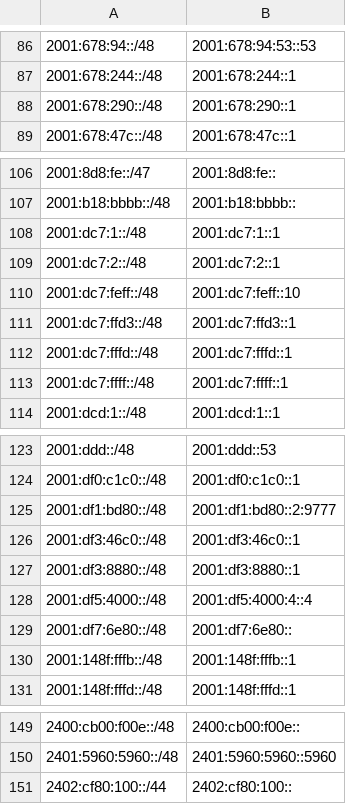
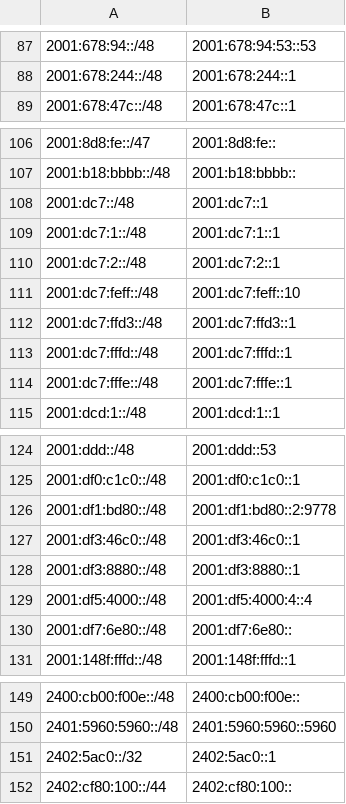
Before and after one commit to bgptools/anycast-prefixes, a CSV file: anycatch-v6-prefixes.csv, drawn as a sheet; only a part is shown, gaps mark what is left out; the diff covers the shown part only.

```diff
--- a/anycatch-v6-prefixes.csv
+++ b/anycatch-v6-prefixes.csv
@@ -87,3 +88,2 @@
 2001:678:244::/48,2001:678:244::1
-2001:678:290::/48,2001:678:290::1
 2001:678:47c::/48,2001:678:47c::1
@@ -107,2 +107,3 @@
 2001:b18:bbbb::/48,2001:b18:bbbb::
+2001:dc7::/48,2001:dc7::1
 2001:dc7:1::/48,2001:dc7:1::1
@@ -112,3 +113,3 @@
 2001:dc7:fffd::/48,2001:dc7:fffd::1
-2001:dc7:ffff::/48,2001:dc7:ffff::1
+2001:dc7:fffe::/48,2001:dc7:fffe::1
 2001:dcd:1::/48,2001:dcd:1::1
@@ -124,3 +125,3 @@
 2001:df0:c1c0::/48,2001:df0:c1c0::1
-2001:df1:bd80::/48,2001:df1:bd80::2:9777
+2001:df1:bd80::/48,2001:df1:bd80::2:9778
 2001:df3:46c0::/48,2001:df3:46c0::1
@@ -129,3 +130,2 @@
 2001:df7:6e80::/48,2001:df7:6e80::
-2001:148f:fffb::/48,2001:148f:fffb::1
 2001:148f:fffd::/48,2001:148f:fffd::1
@@ -150,2 +150,3 @@
 2401:5960:5960::/48,2401:5960:5960::5960
+2402:5ac0::/32,2402:5ac0::1
 2402:cf80:100::/44,2402:cf80:100::
```
Also changed, not shown: 10 added rows, 11 removed rows and 7 edited cells elsewhere in this file, 1 other file.
